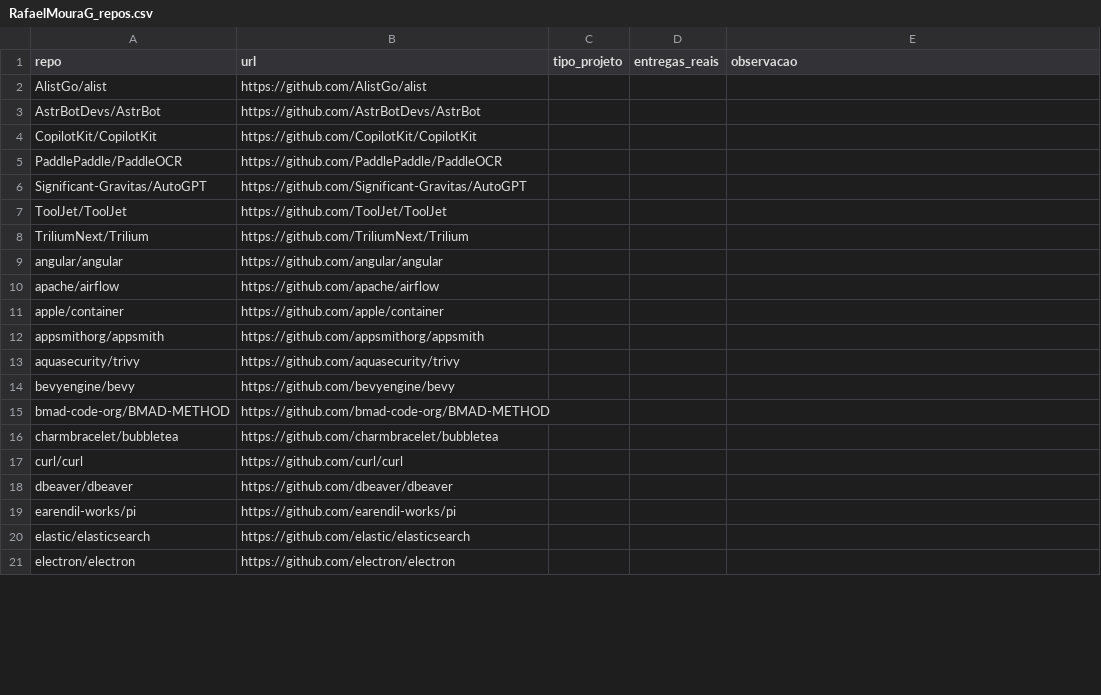
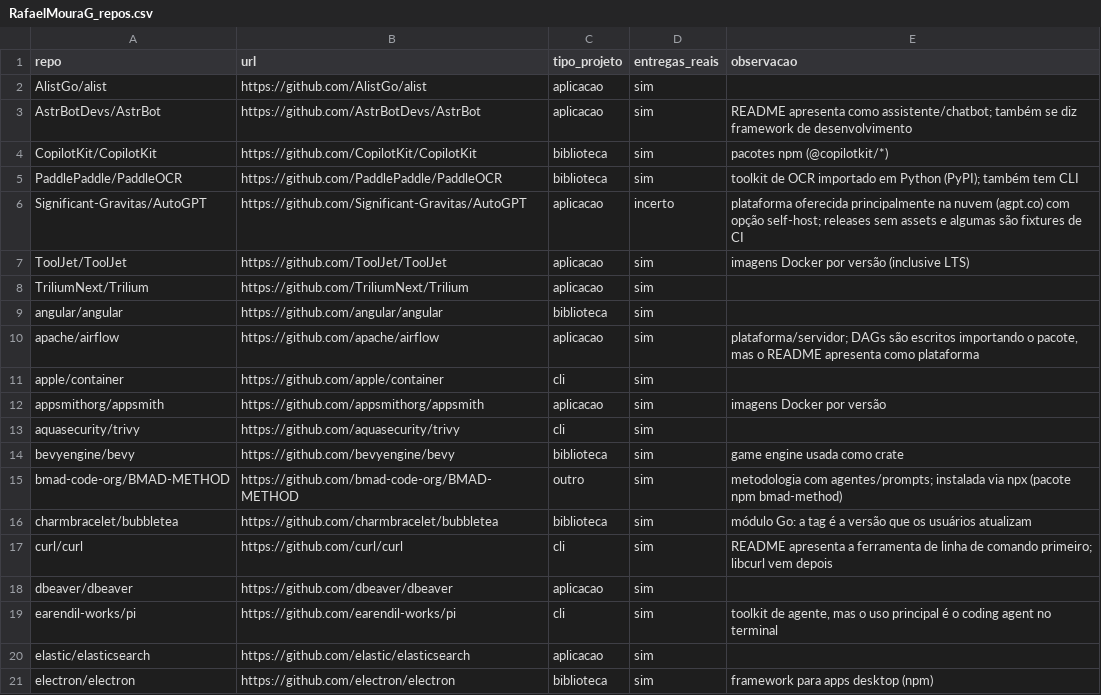
Before and after one commit to RafaelMouraG/Laboratorio-de-Experimentacao-de-Software, a CSV file: lab03/validacao/rotulos/RafaelMouraG_repos.csv, drawn as a sheet; only a part is shown; the diff covers the shown part only.

```diff
--- a/lab03/validacao/rotulos/RafaelMouraG_repos.csv
+++ b/lab03/validacao/rotulos/RafaelMouraG_repos.csv
@@ -1,21 +1,21 @@
 repo,url,tipo_projeto,entregas_reais,observacao
-AlistGo/alist,https://github.com/AlistGo/alist,,,
-AstrBotDevs/AstrBot,https://github.com/AstrBotDevs/AstrBot,,,
-CopilotKit/CopilotKit,https://github.com/CopilotKit/CopilotKit,,,
-PaddlePaddle/PaddleOCR,https://github.com/PaddlePaddle/PaddleOCR,,,
-Significant-Gravitas/AutoGPT,https://github.com/Significant-Gravitas/AutoGPT,,,
-ToolJet/ToolJet,https://github.com/ToolJet/ToolJet,,,
-TriliumNext/Trilium,https://github.com/TriliumNext/Trilium,,,
-angular/angular,https://github.com/angular/angular,,,
-apache/airflow,https://github.com/apache/airflow,,,
-apple/container,https://github.com/apple/container,,,
-appsmithorg/appsmith,https://github.com/appsmithorg/appsmith,,,
-aquasecurity/trivy,https://github.com/aquasecurity/trivy,,,
-bevyengine/bevy,https://github.com/bevyengine/bevy,,,
-bmad-code-org/BMAD-METHOD,https://github.com/bmad-code-org/BMAD-METHOD,,,
-charmbracelet/bubbletea,https://github.com/charmbracelet/bubbletea,,,
-curl/curl,https://github.com/curl/curl,,,
-dbeaver/dbeaver,https://github.com/dbeaver/dbeaver,,,
-earendil-works/pi,https://github.com/earendil-works/pi,,,
-elastic/elasticsearch,https://github.com/elastic/elasticsearch,,,
-electron/electron,https://github.com/electron/electron,,,
+AlistGo/alist,https://github.com/AlistGo/alist,aplicacao,sim,
+AstrBotDevs/AstrBot,https://github.com/AstrBotDevs/AstrBot,aplicacao,sim,README apresenta como assistente/chatbot; também se diz framework de desenvolvimento
+CopilotKit/CopilotKit,https://github.com/CopilotKit/CopilotKit,biblioteca,sim,pacotes npm (@copilotkit/*)
+PaddlePaddle/PaddleOCR,https://github.com/PaddlePaddle/PaddleOCR,biblioteca,sim,toolkit de OCR importado em Python (PyPI); também tem CLI
+Significant-Gravitas/AutoGPT,https://github.com/Significant-Gravitas/AutoGPT,aplicacao,incerto,plataforma oferecida principalmente na nuvem (agpt.co) com opção self-host; releases sem assets e algumas são fixtures de CI
+ToolJet/ToolJet,https://github.com/ToolJet/ToolJet,aplicacao,sim,imagens Docker por versão (inclusive LTS)
+TriliumNext/Trilium,https://github.com/TriliumNext/Trilium,aplicacao,sim,
+angular/angular,https://github.com/angular/angular,biblioteca,sim,
+apache/airflow,https://github.com/apache/airflow,aplicacao,sim,"plataforma/servidor; DAGs são escritos importando o pacote, mas o README apresenta como plataforma"
+apple/container,https://github.com/apple/container,cli,sim,
+appsmithorg/appsmith,https://github.com/appsmithorg/appsmith,aplicacao,sim,imagens Docker por versão
+aquasecurity/trivy,https://github.com/aquasecurity/trivy,cli,sim,
+bevyengine/bevy,https://github.com/bevyengine/bevy,biblioteca,sim,game engine usada como crate
+bmad-code-org/BMAD-METHOD,https://github.com/bmad-code-org/BMAD-METHOD,outro,sim,metodologia com agentes/prompts; instalada via npx (pacote npm bmad-method)
+charmbracelet/bubbletea,https://github.com/charmbracelet/bubbletea,biblioteca,sim,módulo Go: a tag é a versão que os usuários atualizam
+curl/curl,https://github.com/curl/curl,cli,sim,README apresenta a ferramenta de linha de comando primeiro; libcurl vem depois
+dbeaver/dbeaver,https://github.com/dbeaver/dbeaver,aplicacao,sim,
+earendil-works/pi,https://github.com/earendil-works/pi,cli,sim,"toolkit de agente, mas o uso principal é o coding agent no terminal"
+elastic/elasticsearch,https://github.com/elastic/elasticsearch,aplicacao,sim,
+electron/electron,https://github.com/electron/electron,biblioteca,sim,framework para apps desktop (npm)
```
Also changed, not shown: 95 edited cells elsewhere in this file, 1 other file.
